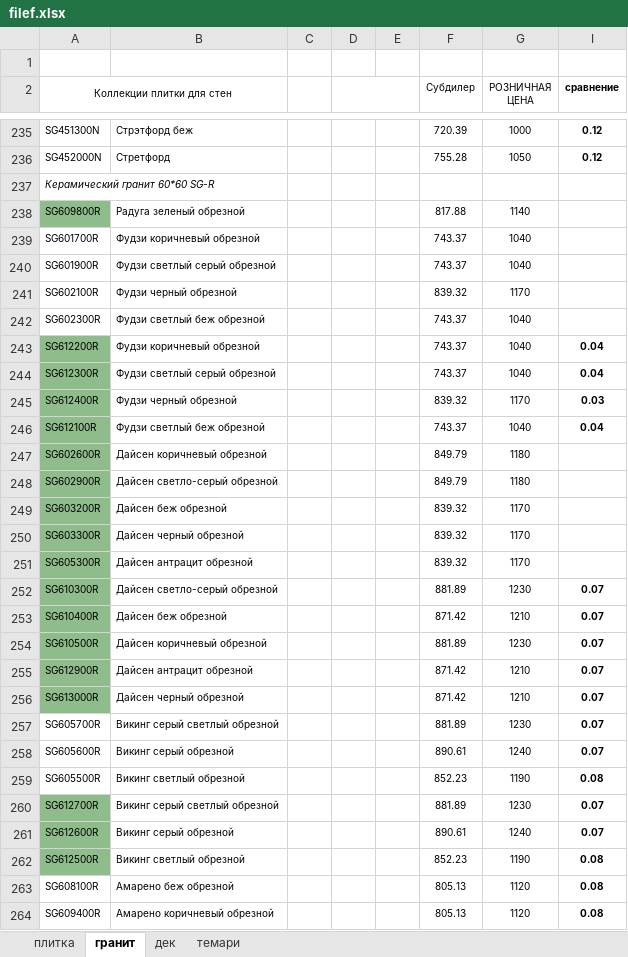
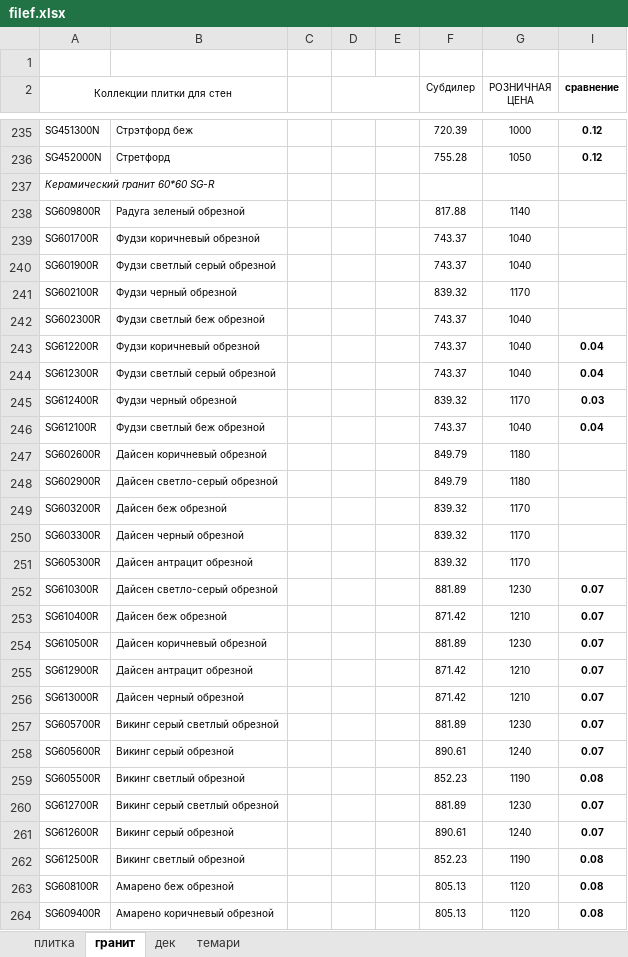
Before and after one commit to Shakhmaev/kitremonta, an Excel workbook: WebUI/Uploads/filef.xlsx, sheet гранит, drawn as a sheet; only a part is shown, gaps mark what is left out; values as stored, in another font and other column widths than the file's, no borders; conditional formats not drawn; the diff covers the shown part only; the diff names each change by its address in the sheet, - before the commit and + after, or states it on an @@ line.

```diff
--- a/WebUI/Uploads/filef.xlsx (sheet гранит)
+++ b/WebUI/Uploads/filef.xlsx (sheet гранит)
-A238 fill: #8FBC8B
+A238 fill: none
-A243:A256 fill: #8FBC8B
+A243:A256 fill: none
-A260:A262 fill: #8FBC8B
+A260:A262 fill: none
```
Also changed, not shown: cell formats elsewhere in this sheet, sheet дек, sheet плитка, sheet темари, 7 other files.
